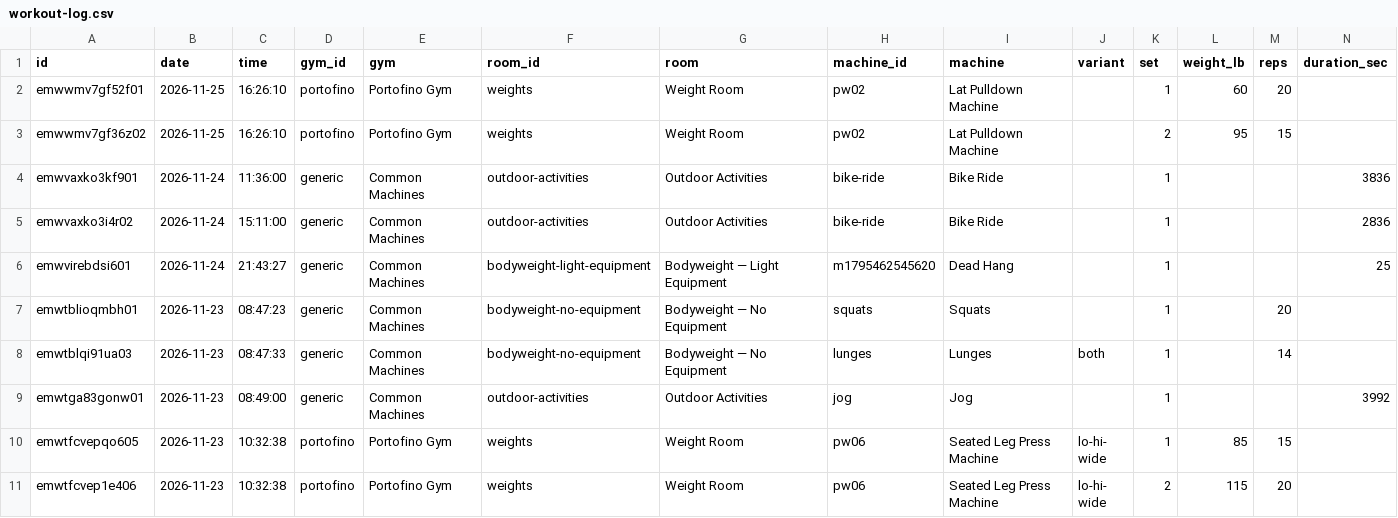
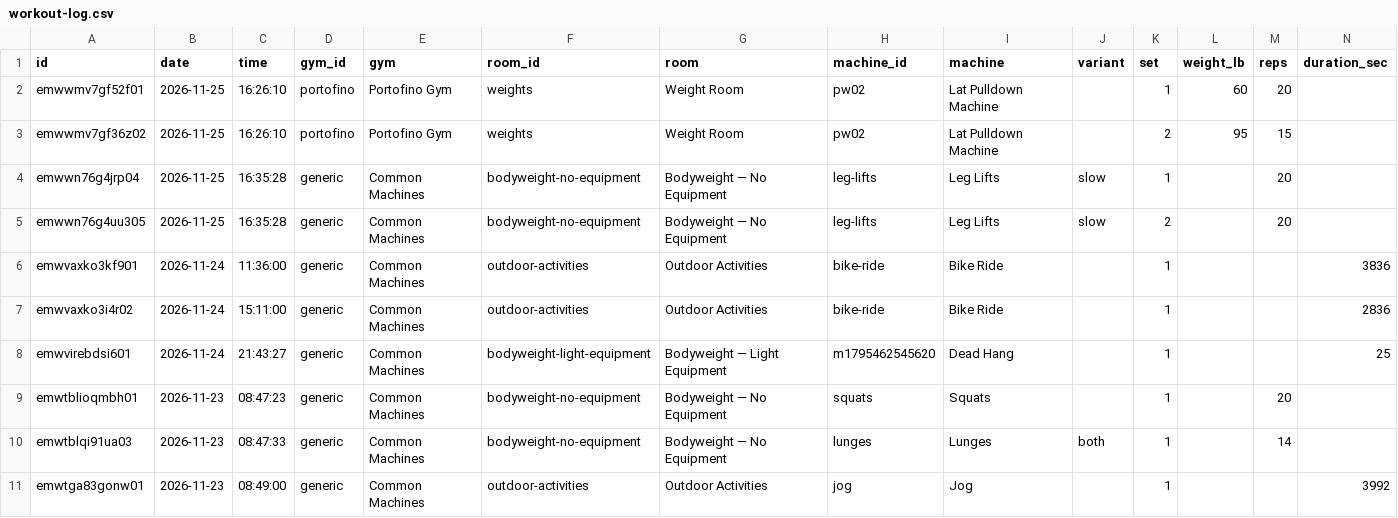
Before and after one commit to jaschro/traintracks, a CSV file: workout-log.csv, drawn as a sheet; only a part is shown; the shorter side is filled out with more unchanged rows; rows hold the shown columns only; the diff names each change by its address in the sheet, - before the commit and + after, or states it on an @@ line.

```diff
--- a/workout-log.csv
+++ b/workout-log.csv
+row 4: emwwn76g4jrp04 | 2026-11-25 | 16:35:28 | generic | Common Machines | bodyweight-no-equipment | Bodyweight — No Equipment | leg-lifts | Leg Lifts | slow | 1 |  | 20
+row 5: emwwn76g4uu305 | 2026-11-25 | 16:35:28 | generic | Common Machines | bodyweight-no-equipment | Bodyweight — No Equipment | leg-lifts | Leg Lifts | slow | 2 |  | 20
```
